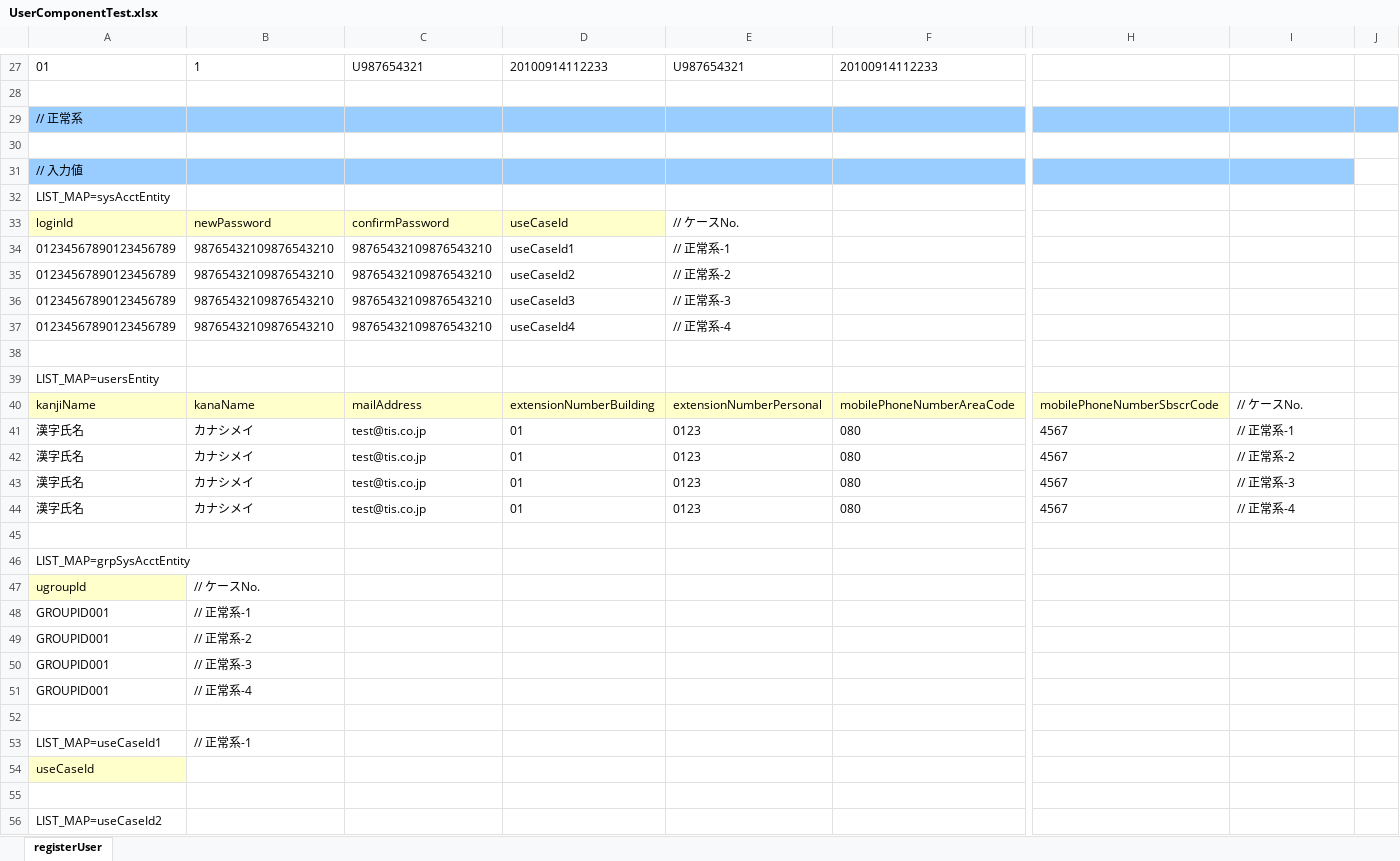
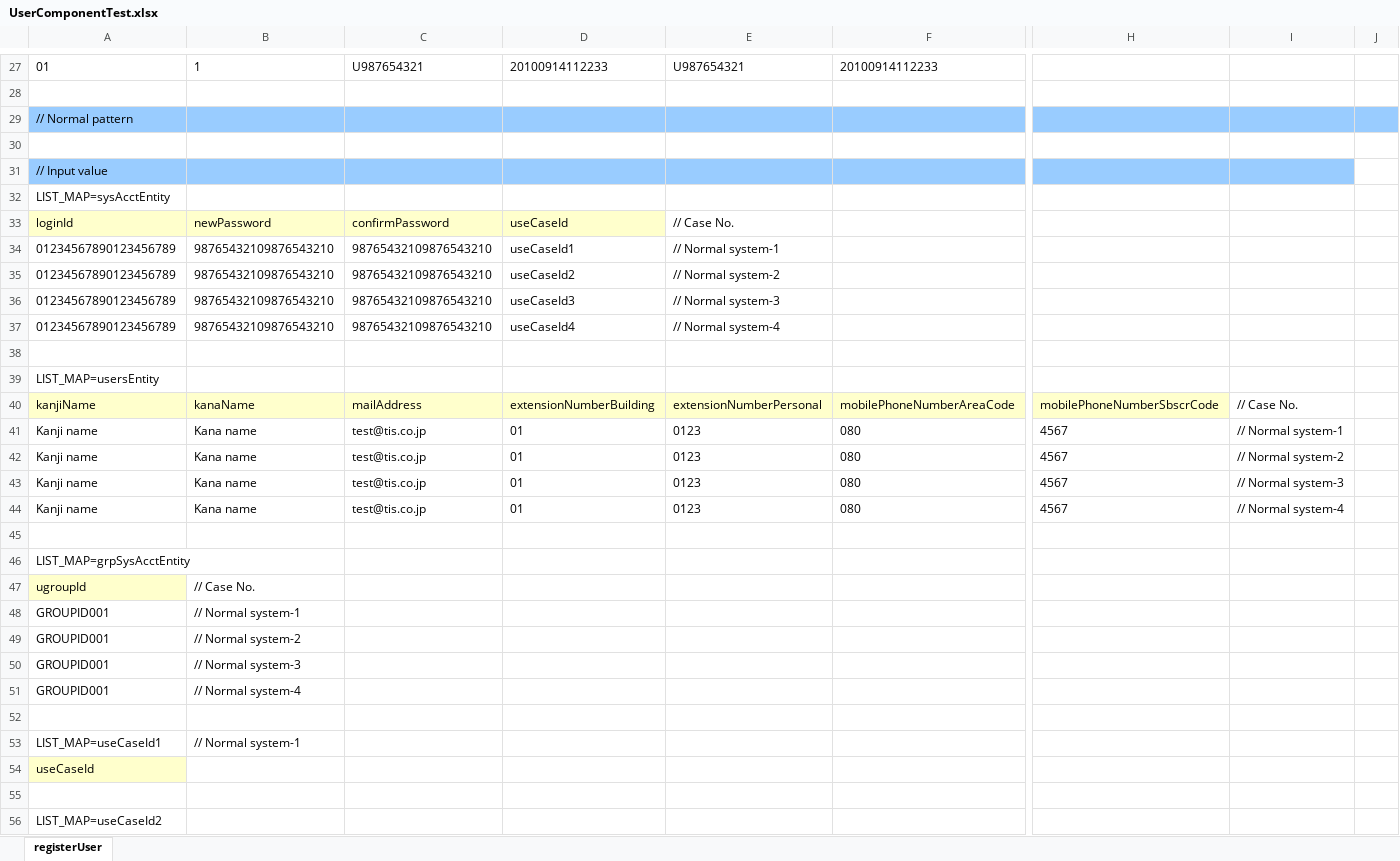
Before and after one commit to nablarch/nablarch-document, an Excel workbook: en/development_tools/testing_framework/guide/development_guide/05_UnitTestGuide/01_ClassUnitTest/_download/UserComponentTest.xlsx, sheet registerUser, drawn as a sheet; only a part is shown, gaps mark what is left out; values as stored, in another font and other column widths than the file's, no borders; the diff covers the shown part only; the diff names each change by its address in the sheet, - before the commit and + after, or states it on an @@ line.

Commit message:
UserComponentTestを英語に変換

```diff
--- a/en/development_tools/testing_framework/guide/development_guide/05_UnitTestGuide/01_ClassUnitTest/_download/UserComponentTest.xlsx (sheet registerUser)
+++ b/en/development_tools/testing_framework/guide/development_guide/05_UnitTestGuide/01_ClassUnitTest/_download/UserComponentTest.xlsx (sheet registerUser)
-A29: // 正常系
+A29: // Normal pattern
-A31: // 入力値
+A31: // Input value
-E33: // ケースNo.
+E33: // Case No.
-E34: // 正常系-1
+E34: // Normal system-1
-E35: // 正常系-2
+E35: // Normal system-2
-E36: // 正常系-3
+E36: // Normal system-3
-E37: // 正常系-4
+E37: // Normal system-4
-I40: // ケースNo.
+I40: // Case No.
-A41:A44: 漢字氏名
+A41:A44: Kanji name
-B41:B44: カナシメイ
+B41:B44: Kana name
-I41: // 正常系-1
+I41: // Normal system-1
-I42: // 正常系-2
+I42: // Normal system-2
-I43: // 正常系-3
+I43: // Normal system-3
-I44: // 正常系-4
+I44: // Normal system-4
-B47: // ケースNo.
+B47: // Case No.
-B48: // 正常系-1
+B48: // Normal system-1
-B49: // 正常系-2
+B49: // Normal system-2
-B50: // 正常系-3
+B50: // Normal system-3
-B51: // 正常系-4
+B51: // Normal system-4
-B53: // 正常系-1
+B53: // Normal system-1
```
Also changed, not shown: 97 edited cells elsewhere in this sheet.
